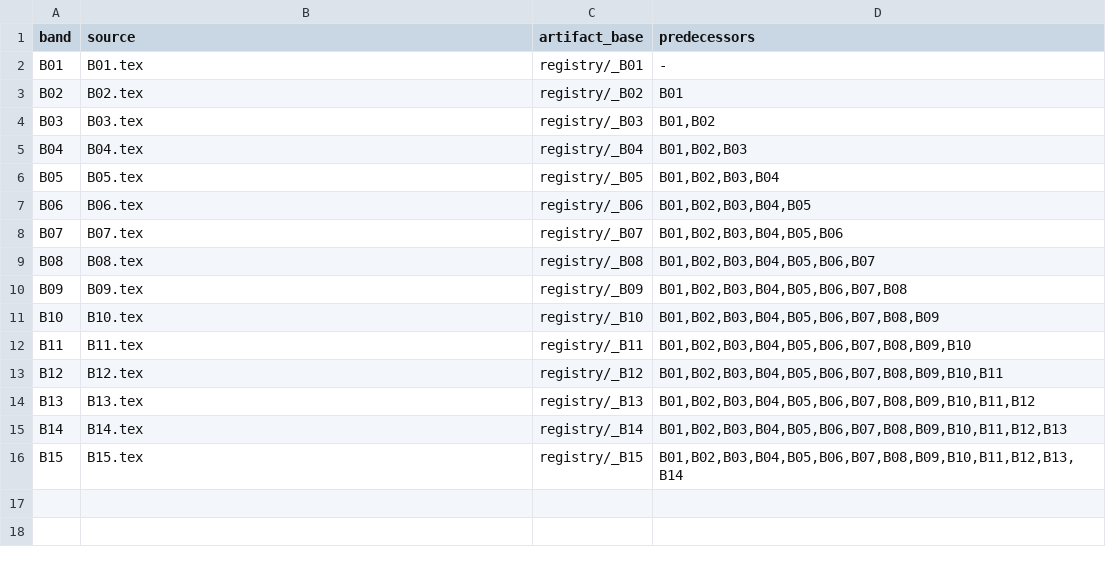
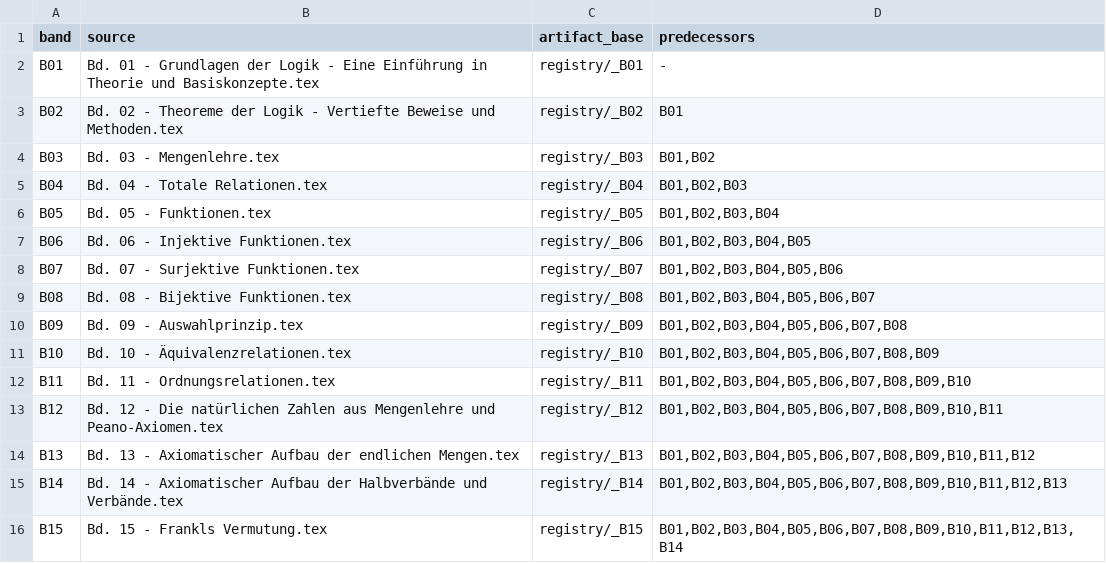
Before and after one commit to Losbarthos/Die-Grundlagen-der-Mathematik, a TSV file: band-dependencies.tsv, drawn as a sheet.

```diff
--- a/band-dependencies.tsv
+++ b/band-dependencies.tsv
@@ -1,16 +1,16 @@
 band	source	artifact_base	predecessors
-B01	B01.tex	registry/_B01	-
-B02	B02.tex	registry/_B02	B01
-B03	B03.tex	registry/_B03	B01,B02
-B04	B04.tex	registry/_B04	B01,B02,B03
-B05	B05.tex	registry/_B05	B01,B02,B03,B04
-B06	B06.tex	registry/_B06	B01,B02,B03,B04,B05
-B07	B07.tex	registry/_B07	B01,B02,B03,B04,B05,B06
-B08	B08.tex	registry/_B08	B01,B02,B03,B04,B05,B06,B07
-B09	B09.tex	registry/_B09	B01,B02,B03,B04,B05,B06,B07,B08
-B10	B10.tex	registry/_B10	B01,B02,B03,B04,B05,B06,B07,B08,B09
-B11	B11.tex	registry/_B11	B01,B02,B03,B04,B05,B06,B07,B08,B09,B10
-B12	B12.tex	registry/_B12	B01,B02,B03,B04,B05,B06,B07,B08,B09,B10,B11
-B13	B13.tex	registry/_B13	B01,B02,B03,B04,B05,B06,B07,B08,B09,B10,B11,B12
-B14	B14.tex	registry/_B14	B01,B02,B03,B04,B05,B06,B07,B08,B09,B10,B11,B12,B13
-B15	B15.tex	registry/_B15	B01,B02,B03,B04,B05,B06,B07,B08,B09,B10,B11,B12,B13,B14
+B01	Bd. 01 - Grundlagen der Logik - Eine Einführung in Theorie und Basiskonzepte.tex	registry/_B01	-
+B02	Bd. 02 - Theoreme der Logik - Vertiefte Beweise und Methoden.tex	registry/_B02	B01
+B03	Bd. 03 - Mengenlehre.tex	registry/_B03	B01,B02
+B04	Bd. 04 - Totale Relationen.tex	registry/_B04	B01,B02,B03
+B05	Bd. 05 - Funktionen.tex	registry/_B05	B01,B02,B03,B04
+B06	Bd. 06 - Injektive Funktionen.tex	registry/_B06	B01,B02,B03,B04,B05
+B07	Bd. 07 - Surjektive Funktionen.tex	registry/_B07	B01,B02,B03,B04,B05,B06
+B08	Bd. 08 - Bijektive Funktionen.tex	registry/_B08	B01,B02,B03,B04,B05,B06,B07
+B09	Bd. 09 - Auswahlprinzip.tex	registry/_B09	B01,B02,B03,B04,B05,B06,B07,B08
+B10	Bd. 10 - Äquivalenzrelationen.tex	registry/_B10	B01,B02,B03,B04,B05,B06,B07,B08,B09
+B11	Bd. 11 - Ordnungsrelationen.tex	registry/_B11	B01,B02,B03,B04,B05,B06,B07,B08,B09,B10
+B12	Bd. 12 - Die natürlichen Zahlen aus Mengenlehre und Peano-Axiomen.tex	registry/_B12	B01,B02,B03,B04,B05,B06,B07,B08,B09,B10,B11
+B13	Bd. 13 - Axiomatischer Aufbau der endlichen Mengen.tex	registry/_B13	B01,B02,B03,B04,B05,B06,B07,B08,B09,B10,B11,B12
+B14	Bd. 14 - Axiomatischer Aufbau der Halbverbände und Verbände.tex	registry/_B14	B01,B02,B03,B04,B05,B06,B07,B08,B09,B10,B11,B12,B13
+B15	Bd. 15 - Frankls Vermutung.tex	registry/_B15	B01,B02,B03,B04,B05,B06,B07,B08,B09,B10,B11,B12,B13,B14
```
Also changed, not shown: 22 other files.
